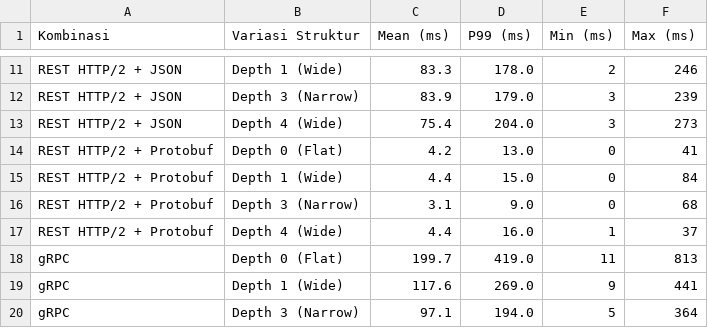
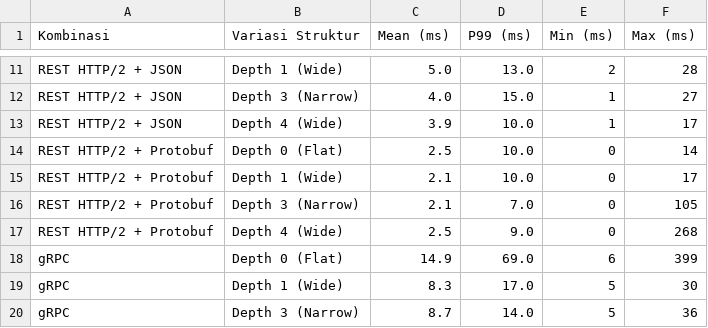
Before and after one commit to afifksupriyadi/scaling-up-rest-vs-grpc, a CSV file: experiment-testing/localhost-rest-jmeter-grpc-jmeter/analysis/response_time_summary_compact.csv, drawn as a sheet; only a part is shown, gaps mark what is left out; removed rows and columns are numbered as before the commit, all else as after; the diff covers the shown part only; the diff names each change by its address in the sheet, - before the commit and + after, or states it on an @@ line.

```diff
--- a/experiment-testing/localhost-rest-jmeter-grpc-jmeter/analysis/response_time_summary_compact.csv
+++ b/experiment-testing/localhost-rest-jmeter-grpc-jmeter/analysis/response_time_summary_compact.csv
-C11 (Mean (ms)): 83.3
+C11 (Mean (ms)): 5.0
-D11 (P99 (ms)): 178.0
+D11 (P99 (ms)): 13.0
-F11 (Max (ms)): 246
+F11 (Max (ms)): 28
-C12 (Mean (ms)): 83.9
+C12 (Mean (ms)): 4.0
-D12 (P99 (ms)): 179.0
+D12 (P99 (ms)): 15.0
-E12:E13 (Min (ms)): 3
+E12:E13 (Min (ms)): 1
-F12 (Max (ms)): 239
+F12 (Max (ms)): 27
-C13 (Mean (ms)): 75.4
+C13 (Mean (ms)): 3.9
-D13 (P99 (ms)): 204.0
+D13 (P99 (ms)): 10.0
-F13 (Max (ms)): 273
+F13 (Max (ms)): 17
-C14 (Mean (ms)): 4.2
+C14 (Mean (ms)): 2.5
-D14 (P99 (ms)): 13.0
+D14 (P99 (ms)): 10.0
-F14 (Max (ms)): 41
+F14 (Max (ms)): 14
-C15 (Mean (ms)): 4.4
+C15 (Mean (ms)): 2.1
-D15 (P99 (ms)): 15.0
+D15 (P99 (ms)): 10.0
-F15 (Max (ms)): 84
+F15 (Max (ms)): 17
+row 16: REST HTTP/2 + Protobuf | Depth 3 (Narrow) | 2.1 | 7.0 | 0 | 105
-B17 (Variasi Struktur): Depth 3 (Narrow)
+B17 (Variasi Struktur): Depth 4 (Wide)
-C17 (Mean (ms)): 3.1
+C17 (Mean (ms)): 2.5
-F17 (Max (ms)): 68
+F17 (Max (ms)): 268
-row 17: REST HTTP/2 + Protobuf | Depth 4 (Wide) | 4.4 | 16.0 | 1 | 37
-C18 (Mean (ms)): 199.7
+C18 (Mean (ms)): 14.9
-D18 (P99 (ms)): 419.0
+D18 (P99 (ms)): 69.0
-E18 (Min (ms)): 11
+E18 (Min (ms)): 6
-F18 (Max (ms)): 813
+F18 (Max (ms)): 399
-C19 (Mean (ms)): 117.6
+C19 (Mean (ms)): 8.3
-D19 (P99 (ms)): 269.0
+D19 (P99 (ms)): 17.0
-E19 (Min (ms)): 9
+E19 (Min (ms)): 5
-F19 (Max (ms)): 441
+F19 (Max (ms)): 30
-C20 (Mean (ms)): 97.1
+C20 (Mean (ms)): 8.7
-D20 (P99 (ms)): 194.0
+D20 (P99 (ms)): 14.0
-F20 (Max (ms)): 364
+F20 (Max (ms)): 36
```
Also changed, not shown: 35 edited cells elsewhere in this file, experiment-testing/localhost-rest-jmeter-grpc-jmeter/analysis/response_time_summary_large.csv, 16 other files.
